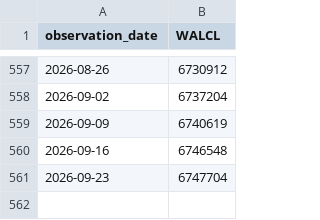
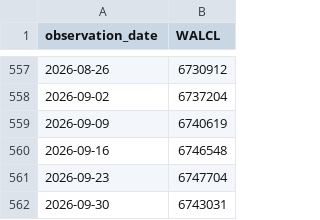
Before and after one commit to TheBitcoinHalvingApp/bitcoin-etf-holdings, a CSV file: mirror/fred/WALCL.csv, drawn as a sheet; only a part is shown, gaps mark what is left out; the diff names each change by its address in the sheet, - before the commit and + after, or states it on an @@ line.

```diff
--- a/mirror/fred/WALCL.csv
+++ b/mirror/fred/WALCL.csv
+row 562: 2026-09-30 | 6743031
```
Also changed, not shown: history.csv, 7 other files.
